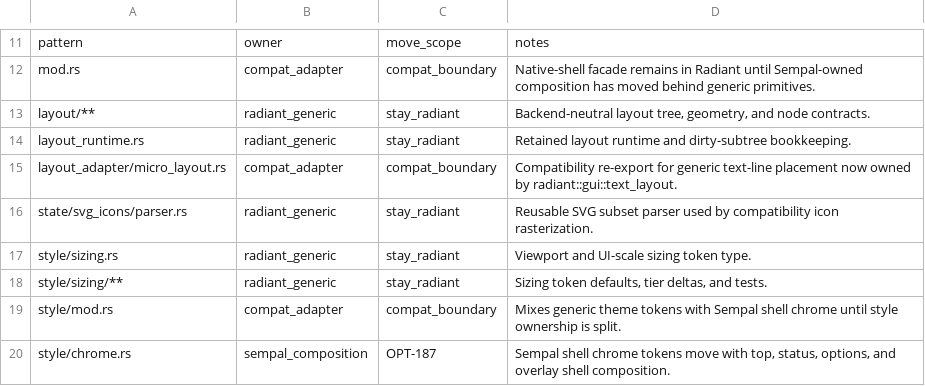
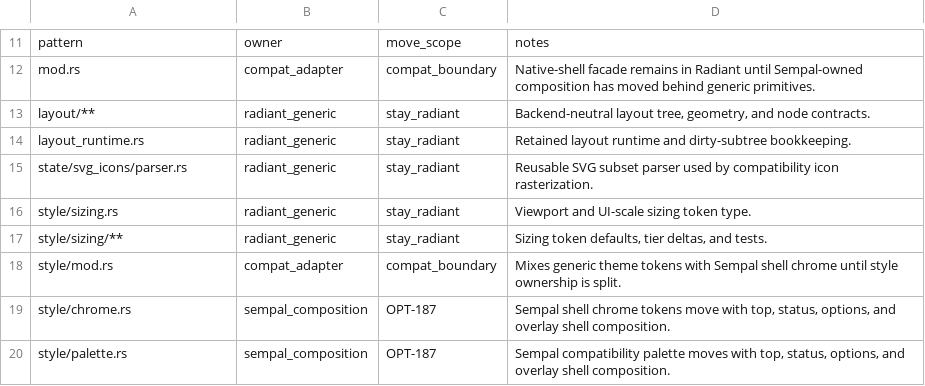
Before and after one commit to PORTALSURFER/wavecrate, a TSV file: src/app_core/native_shell/composition/ownership_inventory.tsv, drawn as a sheet; only a part is shown, gaps mark what is left out; the shorter side is filled out with more unchanged rows.

Commit message:
Track Radiant text layout shim removal

```diff
--- a/src/app_core/native_shell/composition/ownership_inventory.tsv
+++ b/src/app_core/native_shell/composition/ownership_inventory.tsv
@@ -14,3 +14,2 @@ layout/**	radiant_generic	stay_radiant	Backend-neutral layout tree, geometry, an
 layout_runtime.rs	radiant_generic	stay_radiant	Retained layout runtime and dirty-subtree bookkeeping.
-layout_adapter/micro_layout.rs	compat_adapter	compat_boundary	Compatibility re-export for generic text-line placement now owned by radiant::gui::text_layout.
 state/svg_icons/parser.rs	radiant_generic	stay_radiant	Reusable SVG subset parser used by compatibility icon rasterization.
```
Also changed, not shown: 7 other files.
